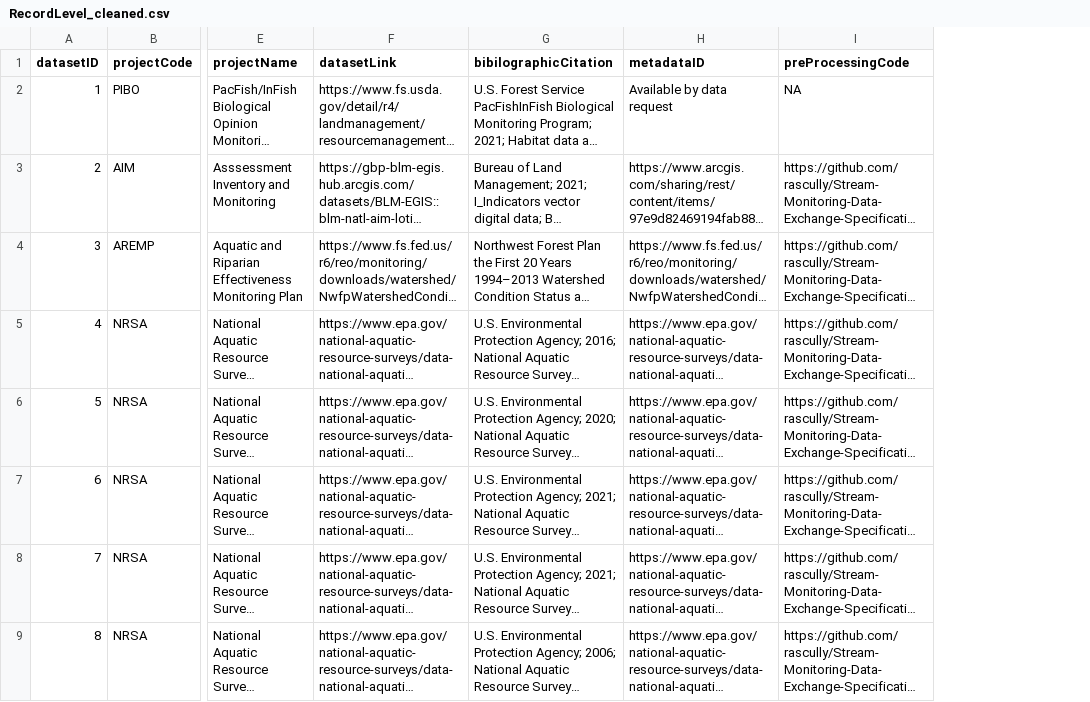
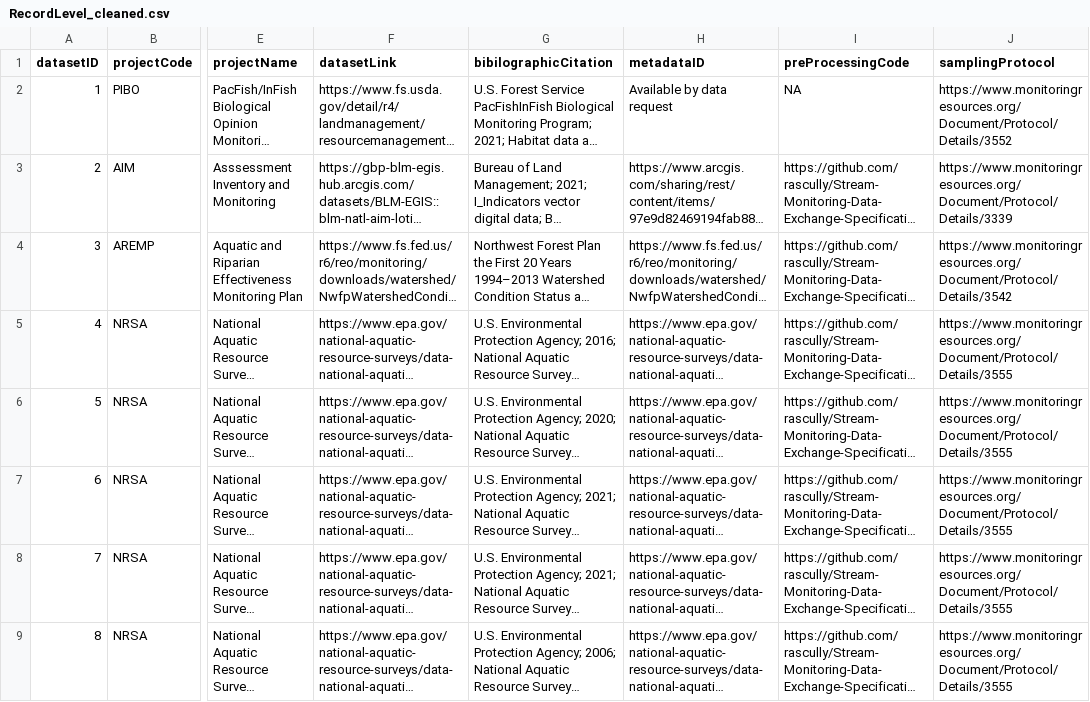
Before and after one commit to rascully/Stream-Monitoring-Data-Exchange-Specifications, a CSV file: DataIntegrationExample/data/csv/RecordLevel_cleaned.csv, drawn as a sheet; only a part is shown, gaps mark what is left out; long unchanged cells end in …; the diff names each change by its address in the sheet, - before the commit and + after, or states it on an @@ line.

Commit message:
test make changes
deleted files
removed samplingprotocol from event table
added samplingprotocol to recordlevel_cleaned table
THIS IS ONLY A TEST.

```diff
--- a/DataIntegrationExample/data/csv/RecordLevel_cleaned.csv
+++ b/DataIntegrationExample/data/csv/RecordLevel_cleaned.csv
+column J (samplingProtocol), rows 2-9: https://www.monitoringresources.org/Document/Protocol/Details/3552 | https://www.monitoringresources.org/Document/Protocol/Details/3339 | https://www.monitoringresources.org/Document/Protocol/Details/3542 | https://www.monitoringresources.org/Document/Protocol/Details/3555 | https://www.monitoringresources.org/Document/Protocol/Details/3555 | https://www.monitoringresources.org/Document/Protocol/Details/3555 | https://www.monitoringresources.org/Document/Protocol/Details/3555 | https://www.monitoringresources.org/Document/Protocol/Details/3555
```
Also changed, not shown: 5 other files.
